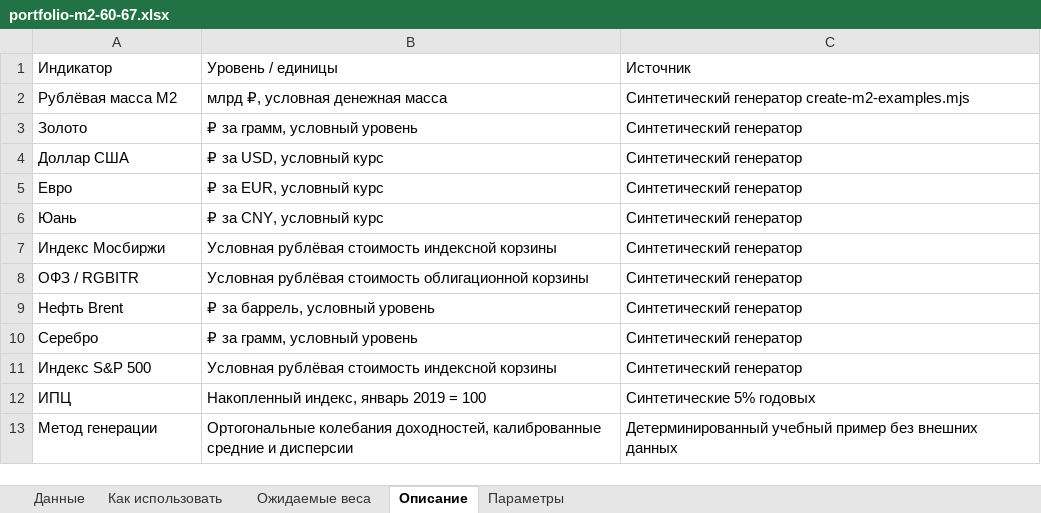
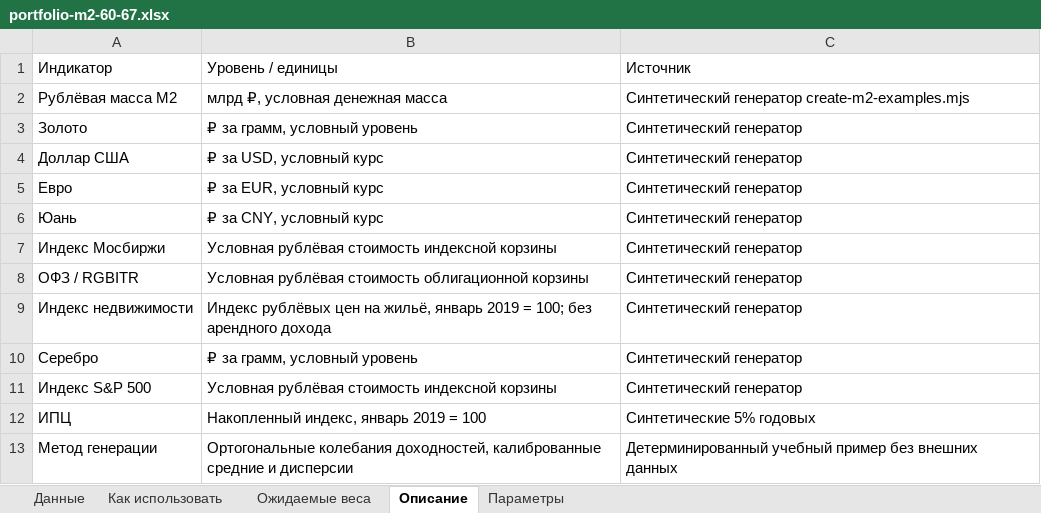
Before and after one commit to Mally2118/analyseB_Pack, an Excel workbook: portfolio-lab/dist/examples/portfolio-m2-60-67.xlsx, sheet Описание, drawn as a sheet; values as stored, in another font and other column widths than the file's, no borders; removed rows and columns are numbered as before the commit, all else as after; the diff names each change by its address in the sheet, - before the commit and + after, or states it on an @@ line.

```diff
--- a/portfolio-lab/dist/examples/portfolio-m2-60-67.xlsx (sheet Описание)
+++ b/portfolio-lab/dist/examples/portfolio-m2-60-67.xlsx (sheet Описание)
-row 9: Нефть Brent | ₽ за баррель, условный уровень | Синтетический генератор
+row 9: Индекс недвижимости | Индекс рублёвых цен на жильё, январь 2019 = 100; без арендного дохода | Синтетический генератор
```
Also changed, not shown: sheet Данные, sheet Ожидаемые веса, portfolio-lab/dist/examples/portfolio-example.xlsx, portfolio-lab/dist/examples/portfolio-m2-90-67.xlsx, 17 other files.
